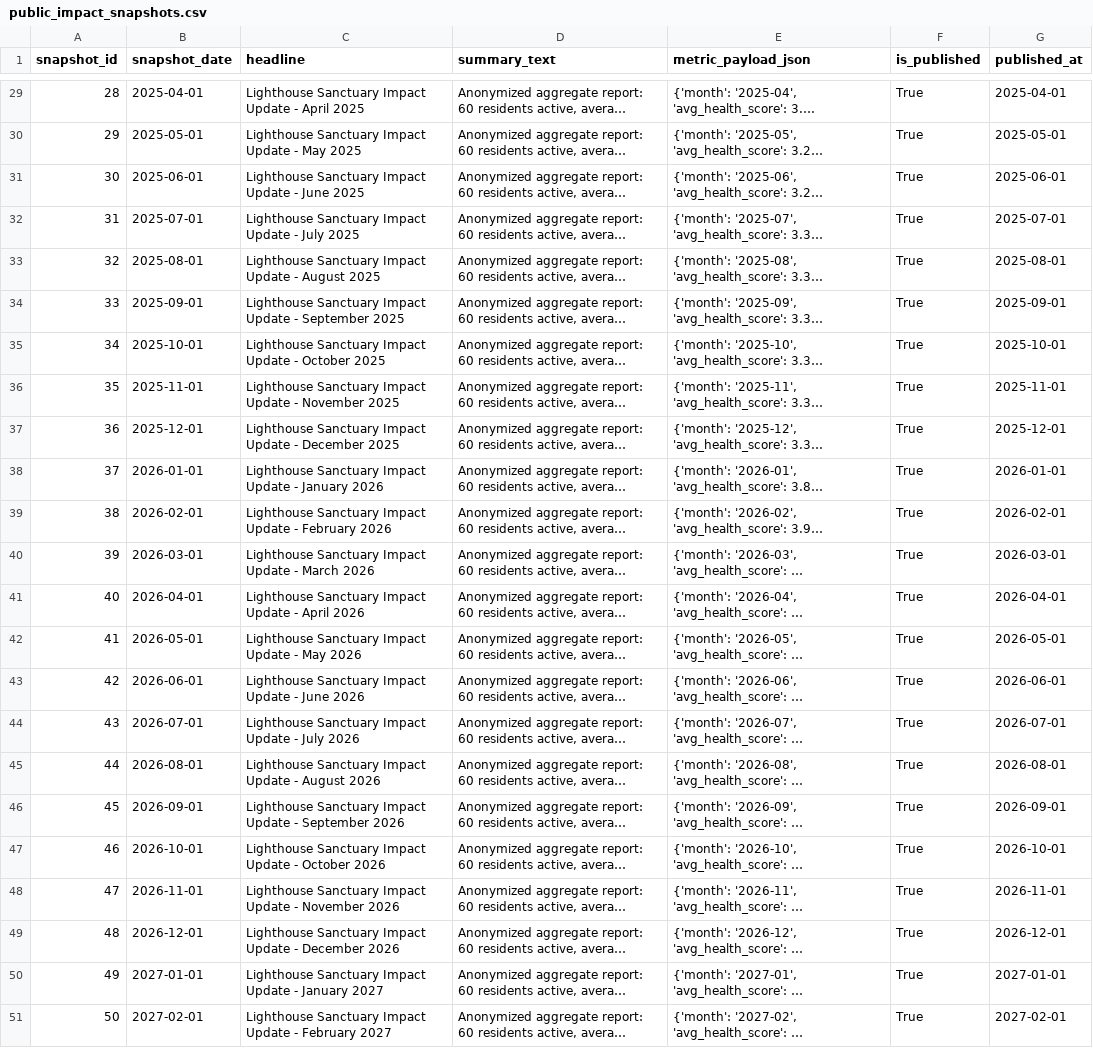
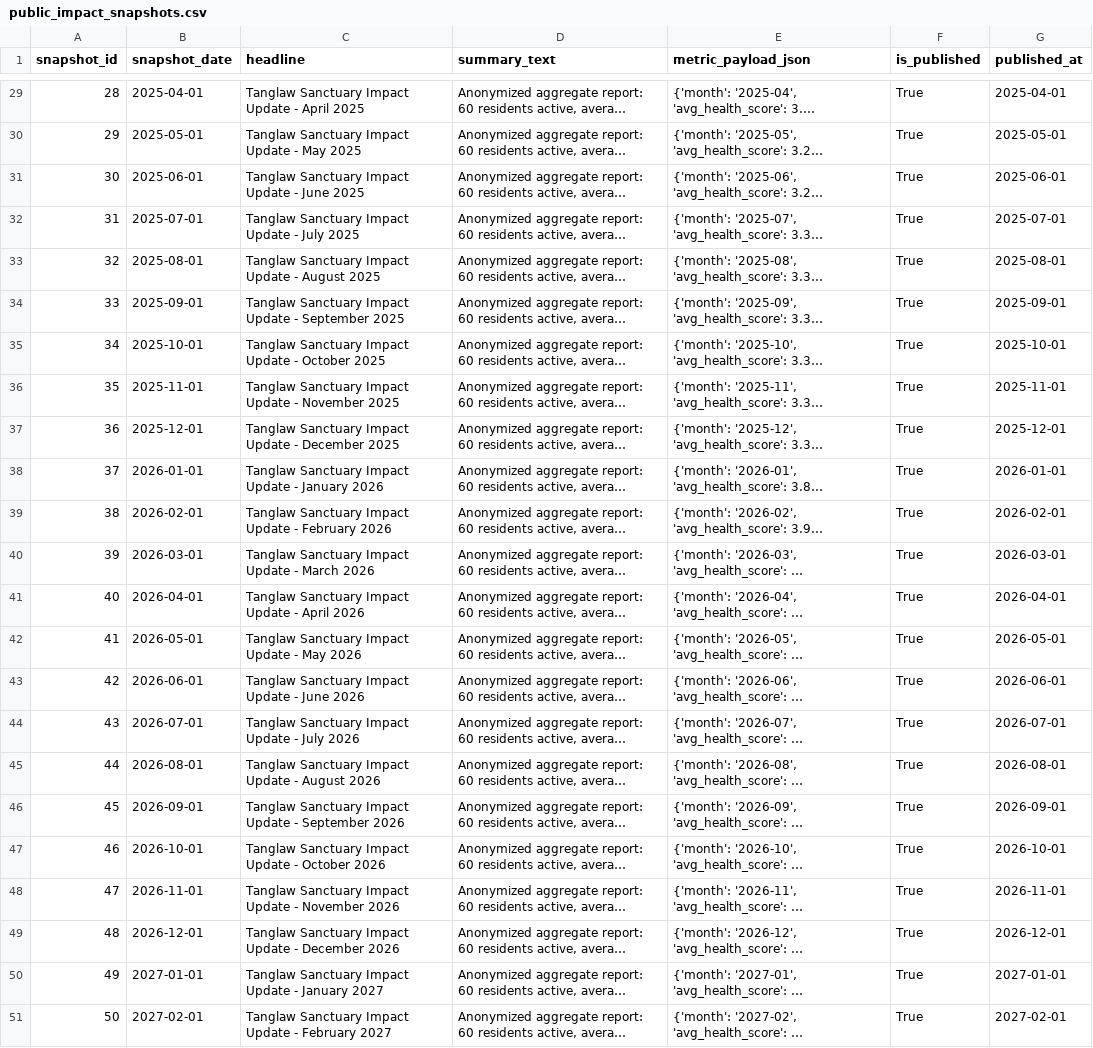
Before and after one commit to CajunCloudServices/Intex_II, a CSV file: ml-pipelines/lighthouse_csv_v7/public_impact_snapshots.csv, drawn as a sheet; only a part is shown, gaps mark what is left out; long unchanged cells end in …; the diff covers the shown part only; the diff names each change by its address in the sheet, - before the commit and + after, or states it on an @@ line.

```diff
--- a/ml-pipelines/lighthouse_csv_v7/public_impact_snapshots.csv
+++ b/ml-pipelines/lighthouse_csv_v7/public_impact_snapshots.csv
-C29 (headline): Lighthouse Sanctuary Impact…
+C29 (headline): Tanglaw Sanctuary Impact…
-C30 (headline): Lighthouse Sanctuary Impact Update - May 2025
+C30 (headline): Tanglaw Sanctuary Impact Update - May 2025
-C31 (headline): Lighthouse Sanctuary Impact Update - June 2025
+C31 (headline): Tanglaw Sanctuary Impact Update - June 2025
-C32 (headline): Lighthouse Sanctuary Impact Update - July 2025
+C32 (headline): Tanglaw Sanctuary Impact Update - July 2025
-C33 (headline): Lighthouse Sanctuary Impact…
+C33 (headline): Tanglaw Sanctuary Impact…
-C34 (headline): Lighthouse Sanctuary Impact…
+C34 (headline): Tanglaw Sanctuary Impact…
-C35 (headline): Lighthouse Sanctuary Impact…
+C35 (headline): Tanglaw Sanctuary Impact…
-C36 (headline): Lighthouse Sanctuary Impact…
+C36 (headline): Tanglaw Sanctuary Impact…
-C37 (headline): Lighthouse Sanctuary Impact…
+C37 (headline): Tanglaw Sanctuary Impact…
-C38 (headline): Lighthouse Sanctuary Impact…
+C38 (headline): Tanglaw Sanctuary Impact…
-C39 (headline): Lighthouse Sanctuary Impact…
+C39 (headline): Tanglaw Sanctuary Impact…
-C40 (headline): Lighthouse Sanctuary Impact…
+C40 (headline): Tanglaw Sanctuary Impact…
-C41 (headline): Lighthouse Sanctuary Impact…
+C41 (headline): Tanglaw Sanctuary Impact…
-C42 (headline): Lighthouse Sanctuary Impact Update - May 2026
+C42 (headline): Tanglaw Sanctuary Impact Update - May 2026
-C43 (headline): Lighthouse Sanctuary Impact Update - June 2026
+C43 (headline): Tanglaw Sanctuary Impact Update - June 2026
-C44 (headline): Lighthouse Sanctuary Impact Update - July 2026
+C44 (headline): Tanglaw Sanctuary Impact Update - July 2026
-C45 (headline): Lighthouse Sanctuary Impact…
+C45 (headline): Tanglaw Sanctuary Impact…
-C46 (headline): Lighthouse Sanctuary Impact…
+C46 (headline): Tanglaw Sanctuary Impact…
-C47 (headline): Lighthouse Sanctuary Impact…
+C47 (headline): Tanglaw Sanctuary Impact…
-C48 (headline): Lighthouse Sanctuary Impact…
+C48 (headline): Tanglaw Sanctuary Impact…
-C49 (headline): Lighthouse Sanctuary Impact…
+C49 (headline): Tanglaw Sanctuary Impact…
-C50 (headline): Lighthouse Sanctuary Impact…
+C50 (headline): Tanglaw Sanctuary Impact…
-C51 (headline): Lighthouse Sanctuary Impact…
+C51 (headline): Tanglaw Sanctuary Impact…
```
Also changed, not shown: 27 edited cells elsewhere in this file, ml-pipelines/lighthouse_csv_v7/safehouses.csv, 11 other files.
